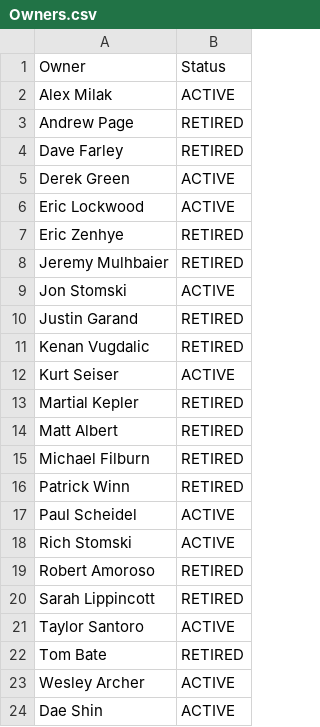
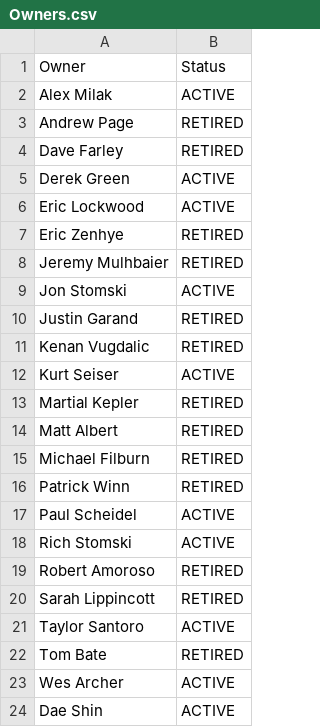
Before and after one commit to sprodigy/extreme-pigskin, a CSV file: data/Owners.csv, drawn as a sheet.

```diff
--- a/data/Owners.csv
+++ b/data/Owners.csv
@@ -22,3 +22,3 @@ Taylor Santoro,ACTIVE
 Tom Bate,RETIRED,
-Wesley Archer,ACTIVE,
+Wes Archer,ACTIVE,
 Dae Shin,ACTIVE
```
Also changed, not shown: 16 other files.
